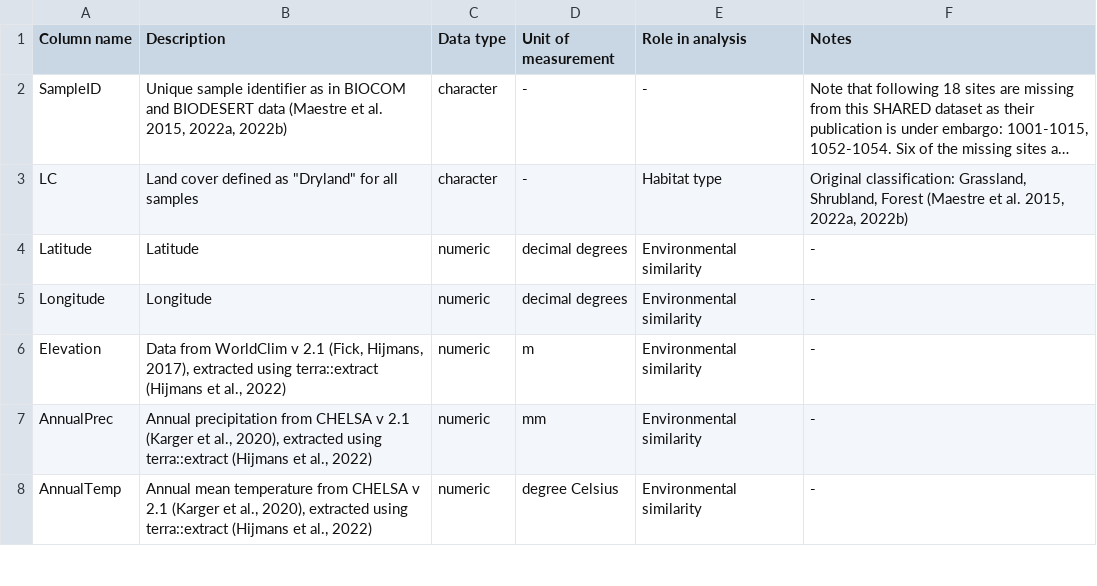
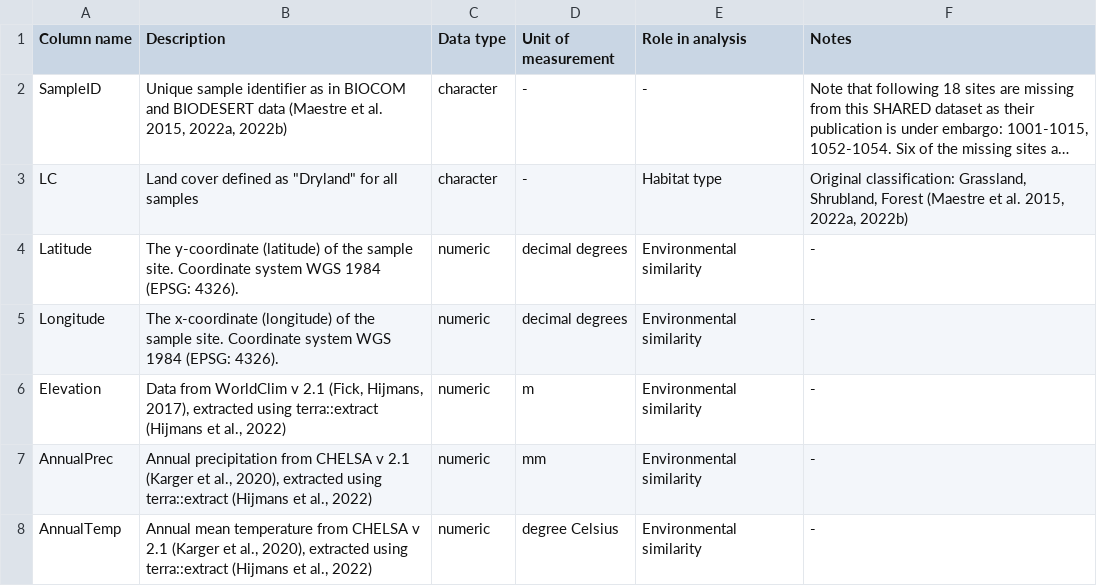
Before and after one commit to JeMaNd-r/Conservation_across_scales, a CSV file: data_raw/Data_clean_global_METADATA.csv, drawn as a sheet; only a part is shown; long unchanged cells end in …; the diff names each change by its address in the sheet, - before the commit and + after, or states it on an @@ line.

Commit message:
Update Metadata of shared raw data and README

```diff
--- a/data_raw/Data_clean_global_METADATA.csv
+++ b/data_raw/Data_clean_global_METADATA.csv
-B4 (Description): Latitude
+B4 (Description): The y-coordinate (latitude) of the sample site. Coordinate system WGS 1984 (EPSG: 4326).
-B5 (Description): Longitude
+B5 (Description): The x-coordinate (longitude) of the sample site. Coordinate system WGS 1984 (EPSG: 4326).
```
Also changed, not shown: data_raw/Data_clean_continental_METADATA.csv, data_raw/Data_clean_regional_METADATA.csv, 1 other file.
